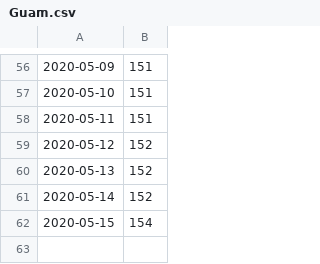
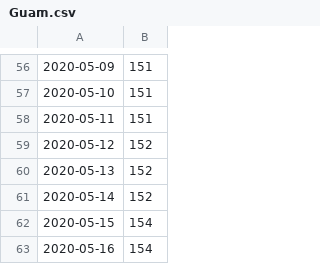
Before and after one commit to aubreymoore/Guam-Corona-Virus-Data, a CSV file: Guam.csv, drawn as a sheet; only a part is shown, gaps mark what is left out; the diff names each change by its address in the sheet, - before the commit and + after, or states it on an @@ line.

```diff
--- a/Guam.csv
+++ b/Guam.csv
+row 63: 2020-05-16 | 154
```
Also changed, not shown: Hawaii.csv, New York.csv, 22 other files.
